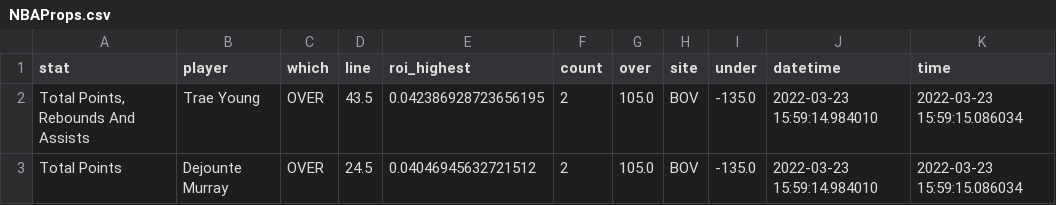
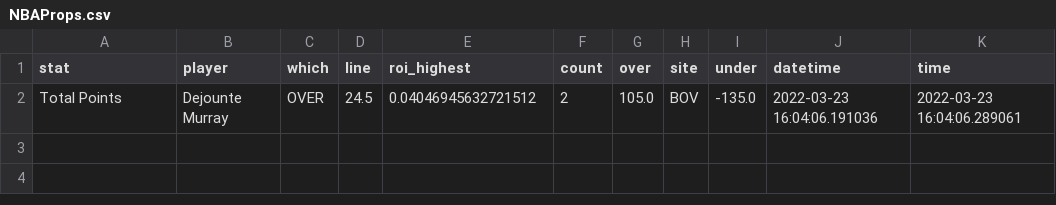
Before and after one commit to BShim92/Public, a CSV file: NBAProps.csv, drawn as a sheet.

```diff
--- a/NBAProps.csv
+++ b/NBAProps.csv
@@ -1,3 +1,2 @@
 stat,player,which,line,roi_highest,count,over,site,under,datetime,time
-"Total Points, Rebounds And Assists",Trae Young,OVER,43.5,0.042386928723656195,2,105.0,BOV,-135.0,2022-03-23 15:59:14.984010,2022-03-23 15:59:15.086034
-Total Points,Dejounte Murray,OVER,24.5,0.04046945632721512,2,105.0,BOV,-135.0,2022-03-23 15:59:14.984010,2022-03-23 15:59:15.086034
+Total Points,Dejounte Murray,OVER,24.5,0.04046945632721512,2,105.0,BOV,-135.0,2022-03-23 16:04:06.191036,2022-03-23 16:04:06.289061
```
Also changed, not shown: NBAPropsHistory.csv, NBAPropsHistory_NoDupe.csv.
